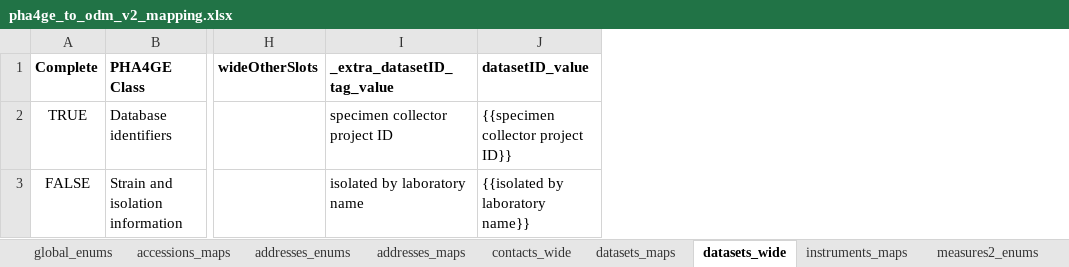
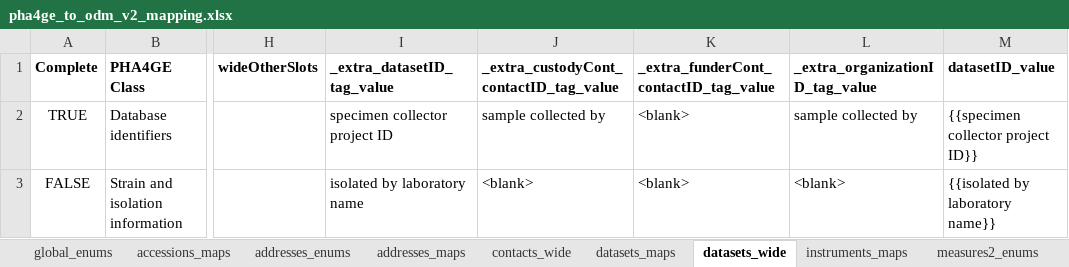
Before and after one commit to PHES-ODM/PHES-ODM-MapGenerator, an Excel workbook: odm_map_maker/data/mapping_config_files/pha4ge_to_odm_v2_mapping.xlsx, sheet datasets_wide, drawn as a sheet; only a part is shown, gaps mark what is left out; values as stored, in another font and other column widths than the file's, no borders; the diff names each change by its address in the sheet, - before the commit and + after, or states it on an @@ line.

```diff
--- a/odm_map_maker/data/mapping_config_files/pha4ge_to_odm_v2_mapping.xlsx (sheet datasets_wide)
+++ b/odm_map_maker/data/mapping_config_files/pha4ge_to_odm_v2_mapping.xlsx (sheet datasets_wide)
+column J, rows 1-3: _extra_custodyCont_contactID_tag_value | sample collected by | <blank>
+column K, rows 1-3: _extra_funderCont_contactID_tag_value | <blank> | <blank>
+column L (_extra_organizationID_tag_value), rows 2-3: sample collected by | <blank>
```
Also changed, not shown: sheet measures_maps, sheet measures_enums, sheet qualityReports_maps, sheet samples_maps, sheet protocols_wide, sheet measures_wide, formulas that keep their value.
